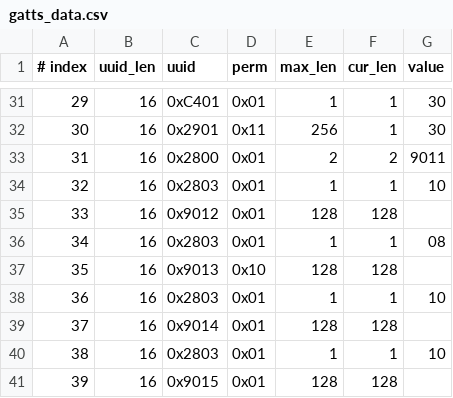
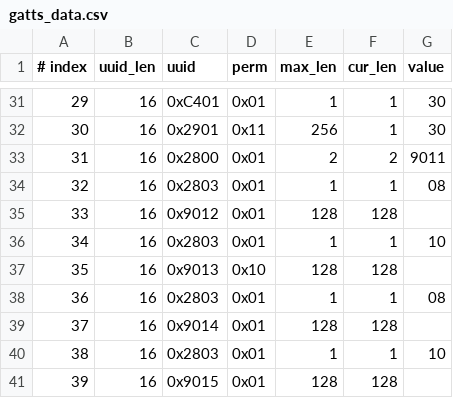
Before and after one commit to sitice/esp-at, a CSV file: components/customized_partitions/raw_data/ble_data/gatts_data.csv, drawn as a sheet; only a part is shown, gaps mark what is left out.

Commit message:
修改gatts

```diff
--- a/components/customized_partitions/raw_data/ble_data/gatts_data.csv
+++ b/components/customized_partitions/raw_data/ble_data/gatts_data.csv
@@ -33,7 +33,7 @@
 31,16,0x2800,0x01,2,2,9011
-32,16,0x2803,0x01,1,1,10
+32,16,0x2803,0x01,1,1,08
 33,16,0x9012,0x01,128,128,
-34,16,0x2803,0x01,1,1,08
+34,16,0x2803,0x01,1,1,10
 35,16,0x9013,0x10,128,128,
-36,16,0x2803,0x01,1,1,10
+36,16,0x2803,0x01,1,1,08
 37,16,0x9014,0x01,128,128,
```
